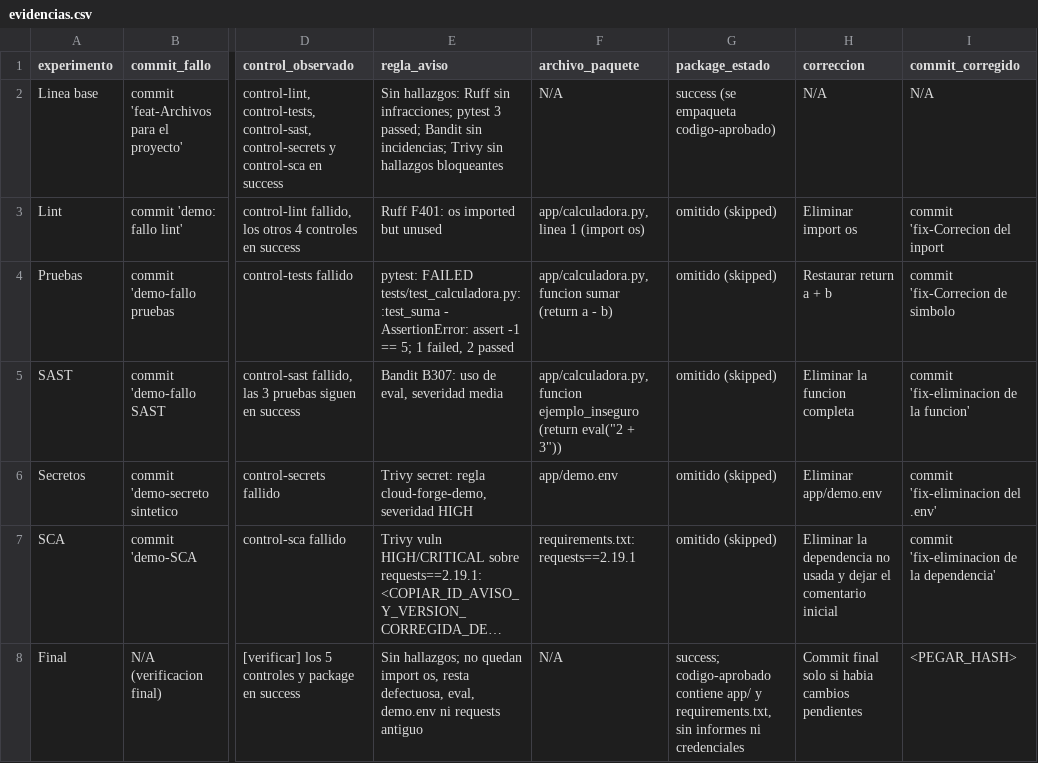
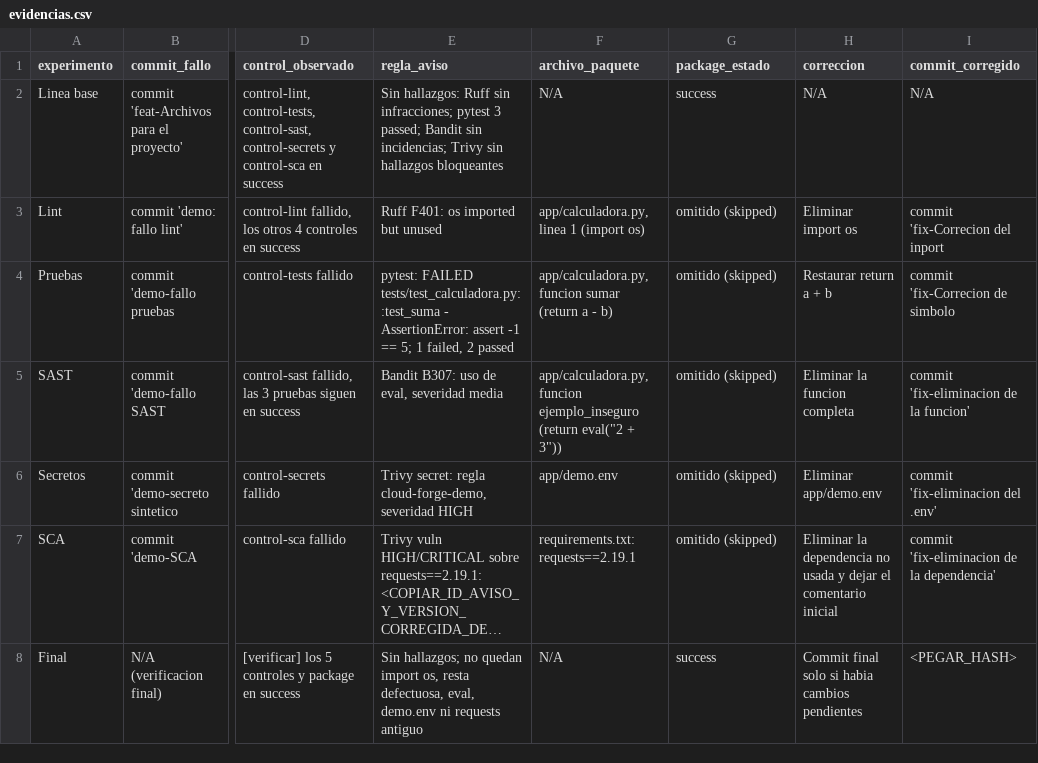
Before and after one commit to ElkinYG/cluod-forge-ci, a CSV file: evidencias.csv, drawn as a sheet; only a part is shown, gaps mark what is left out; long unchanged cells end in …; the diff names each change by its address in the sheet, - before the commit and + after, or states it on an @@ line.

```diff
--- a/evidencias.csv
+++ b/evidencias.csv
-G2 (package_estado): success (se empaqueta codigo-aprobado)
+G2 (package_estado): success
-G8 (package_estado): success; codigo-aprobado contiene app/ y requirements.txt, sin informes ni credenciales
+G8 (package_estado): success
```
Also changed, not shown: 1 other file.
